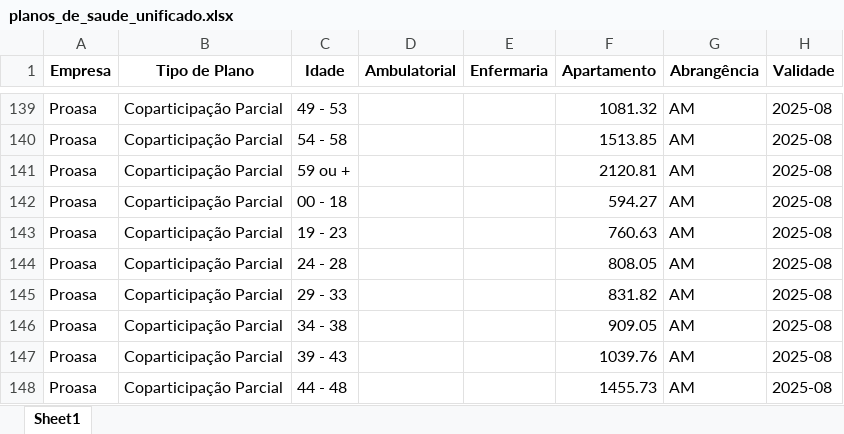
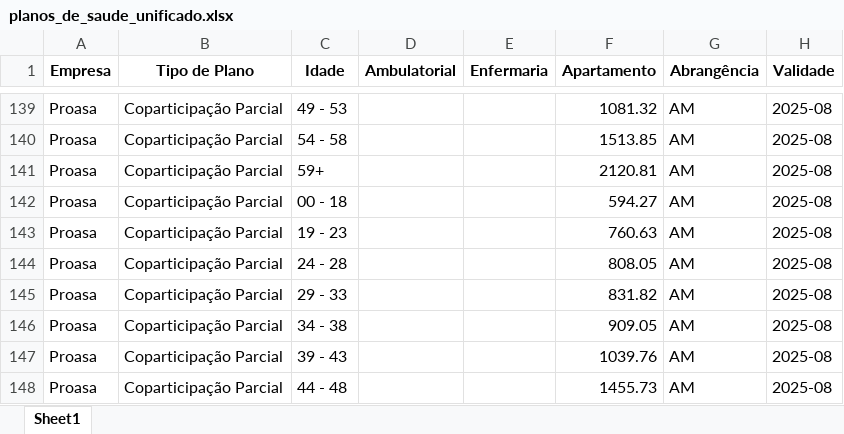
Before and after one commit to AlexTorres10/cotacao-plano-saude, an Excel workbook: planos_de_saude_unificado.xlsx, sheet Sheet1, drawn as a sheet; only a part is shown, gaps mark what is left out; values as stored, in another font and other column widths than the file's, no borders; the diff names each change by its address in the sheet, - before the commit and + after, or states it on an @@ line.

Commit message:
Correção de faixas etárias

```diff
--- a/planos_de_saude_unificado.xlsx (sheet Sheet1)
+++ b/planos_de_saude_unificado.xlsx (sheet Sheet1)
-C141 (Idade): 59 ou +
+C141 (Idade): 59+
```
